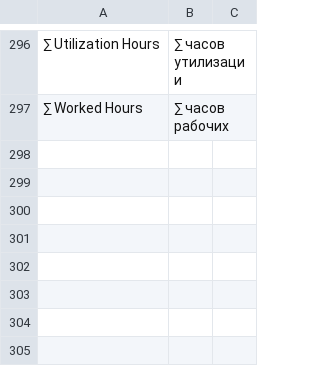
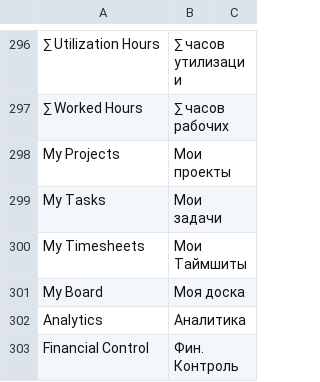
Before and after one commit to Dinext-pro/dinext-projects, a CSV file: dinext_projects/translations/ru.csv, drawn as a sheet; only a part is shown, gaps mark what is left out.

```diff
--- a/dinext_projects/translations/ru.csv
+++ b/dinext_projects/translations/ru.csv
@@ -297 +297,7 @@
 "∑ Worked Hours","∑ часов рабочих",""
+"My Projects","Мои проекты",""
+"My Tasks","Мои задачи",""
+"My Timesheets","Мои Таймшиты",""
+"My Board","Моя доска",""
+"Analytics","Аналитика",""
+"Financial Control","Фин. Контроль",""
```
Also changed, not shown: 11 other files.
